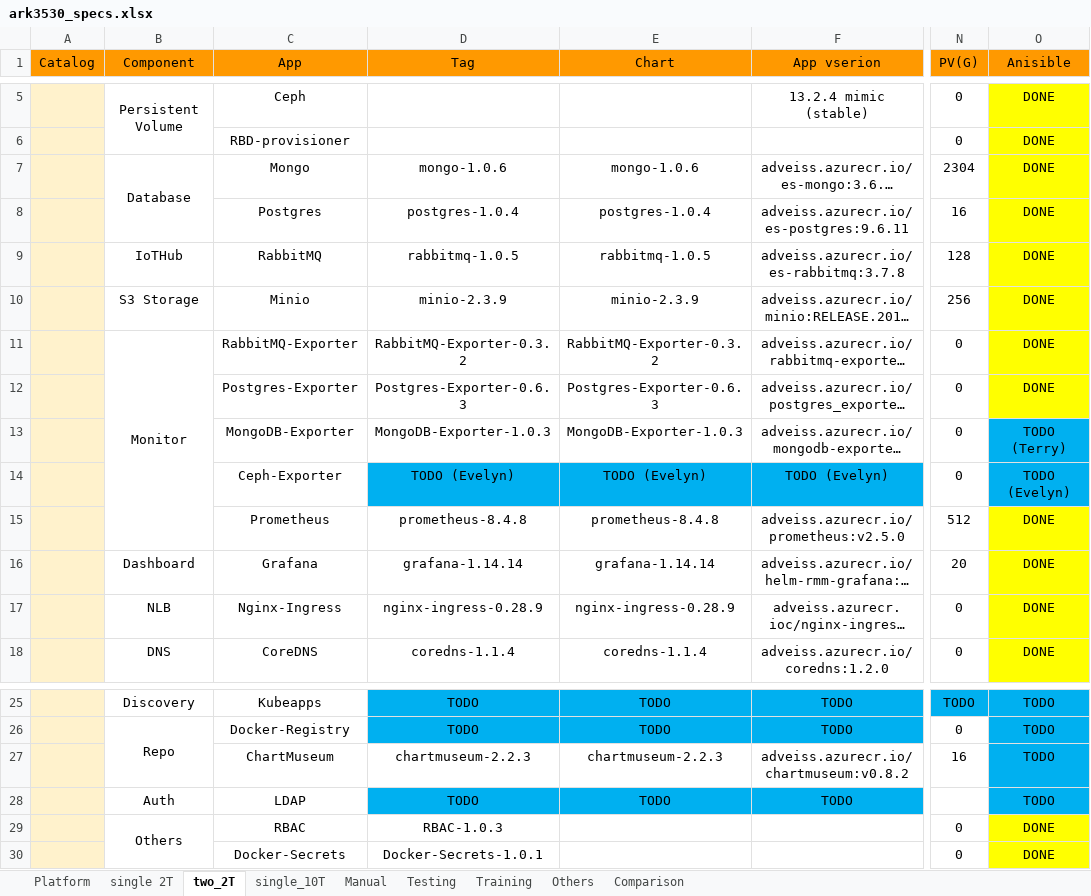
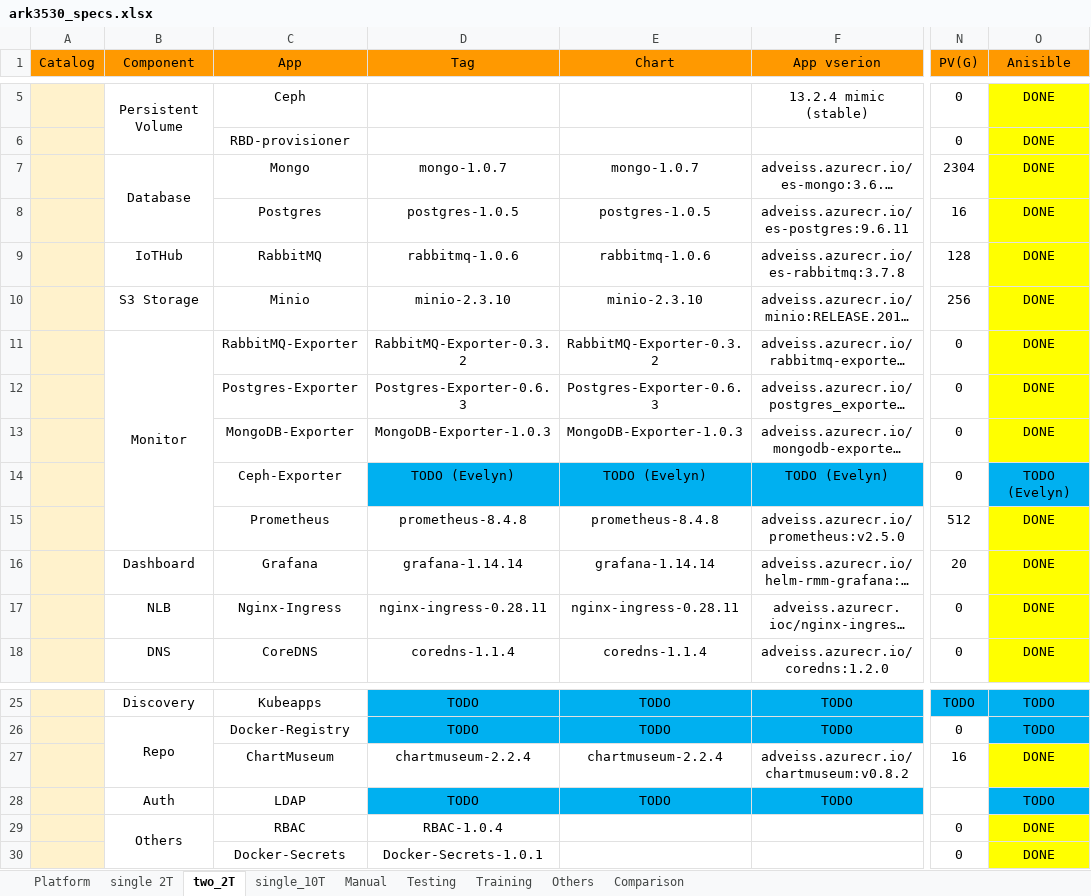
Before and after one commit to TsubasaEX/Tracks, an Excel workbook: spec/ark3530_specs.xlsx, sheet two_2T, drawn as a sheet; only a part is shown, gaps mark what is left out; long unchanged cells end in …; values as stored, in another font and other column widths than the file's, no borders; the diff names each change by its address in the sheet, - before the commit and + after, or states it on an @@ line.

```diff
--- a/spec/ark3530_specs.xlsx (sheet two_2T)
+++ b/spec/ark3530_specs.xlsx (sheet two_2T)
-D7 (Tag): mongo-1.0.6
+D7 (Tag): mongo-1.0.7
-E7 (Chart): mongo-1.0.6
+E7 (Chart): mongo-1.0.7
-D8 (Tag): postgres-1.0.4
+D8 (Tag): postgres-1.0.5
-E8 (Chart): postgres-1.0.4
+E8 (Chart): postgres-1.0.5
-D9 (Tag): rabbitmq-1.0.5
+D9 (Tag): rabbitmq-1.0.6
-E9 (Chart): rabbitmq-1.0.5
+E9 (Chart): rabbitmq-1.0.6
-D10 (Tag): minio-2.3.9
+D10 (Tag): minio-2.3.10
-E10 (Chart): minio-2.3.9
+E10 (Chart): minio-2.3.10
-O13 (Anisible): TODO (Terry)
+O13 (Anisible): DONE
-O13 fill: #00B0F0
+O13 fill: #FFFF00
-D17 (Tag): nginx-ingress-0.28.9
+D17 (Tag): nginx-ingress-0.28.11
-E17 (Chart): nginx-ingress-0.28.9
+E17 (Chart): nginx-ingress-0.28.11
-D27 (Tag): chartmuseum-2.2.3
+D27 (Tag): chartmuseum-2.2.4
-E27 (Chart): chartmuseum-2.2.3
+E27 (Chart): chartmuseum-2.2.4
-O27 (Anisible): TODO
+O27 (Anisible): DONE
-O27 fill: #00B0F0
+O27 fill: #FFFF00
-D29 (Tag): RBAC-1.0.3
+D29 (Tag): RBAC-1.0.4
```
Also changed, not shown: sheet single_10T, sheet single 2T, spec/ADV_Params.xlsx, 2 other files.
